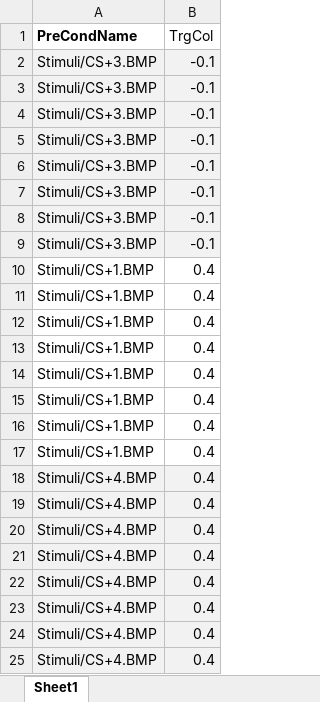
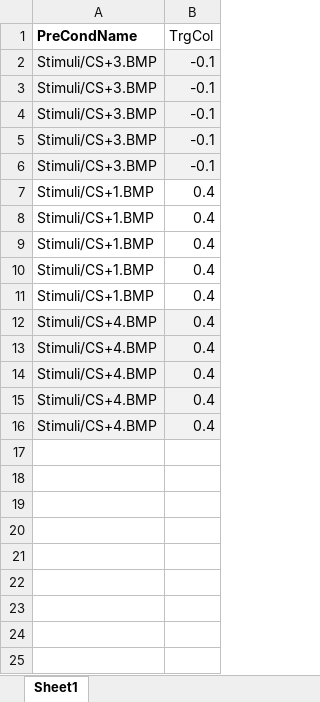
Before and after one commit to faissalshrf/threat-conditioning-and-extinction-task, an Excel workbook: PreCondition1.xlsx, sheet Sheet1, drawn as a sheet; values as stored, in another font and other column widths than the file's, no borders; the diff names each change by its address in the sheet, - before the commit and + after, or states it on an @@ line.

```diff
--- a/PreCondition1.xlsx (sheet Sheet1)
+++ b/PreCondition1.xlsx (sheet Sheet1)
-row 7: Stimuli/CS+3.BMP | -0.1
-row 8: Stimuli/CS+3.BMP | -0.1
-row 9: Stimuli/CS+3.BMP | -0.1
-row 15: Stimuli/CS+1.BMP | 0.4
-row 16: Stimuli/CS+1.BMP | 0.4
-row 17: Stimuli/CS+1.BMP | 0.4
-row 18: Stimuli/CS+4.BMP | 0.4
-row 19: Stimuli/CS+4.BMP | 0.4
-row 20: Stimuli/CS+4.BMP | 0.4
```
Also changed, not shown: Condition1.xlsx, Extinction1.xlsx, 15 other files.
